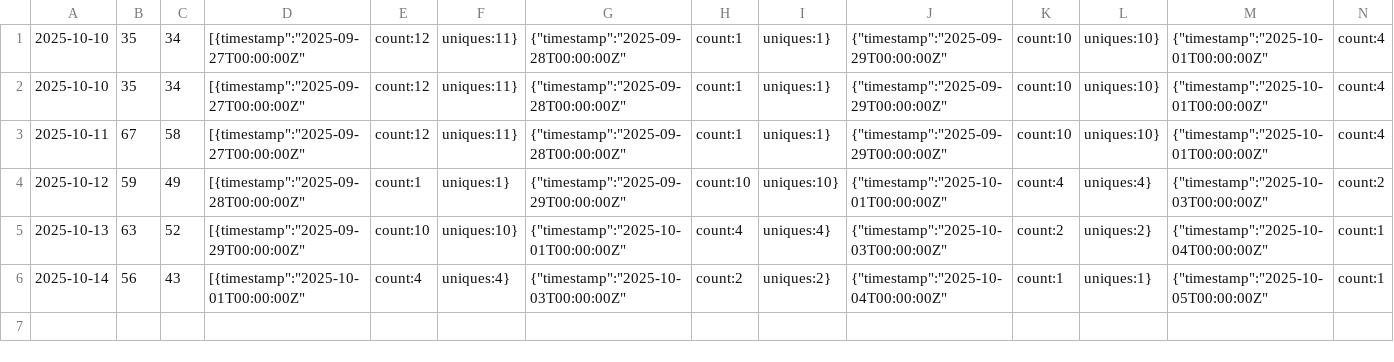
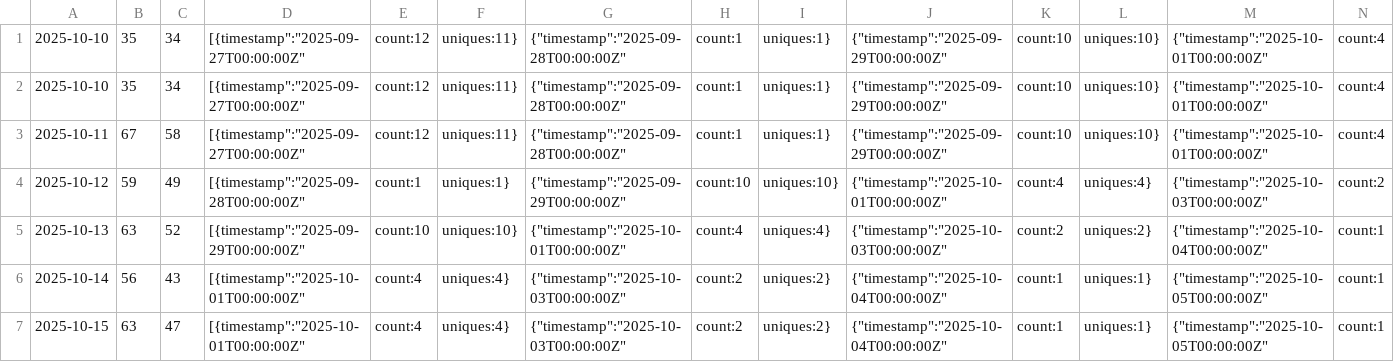
Before and after one commit to MohammadSeyedabadi/personal-website, a CSV file: analytics/traffic.csv, drawn as a sheet; only a part is shown; rows hold the shown columns only; the diff names each change by its address in the sheet, - before the commit and + after, or states it on an @@ line.

```diff
--- a/analytics/traffic.csv
+++ b/analytics/traffic.csv
+row 7: 2025-10-15 | 63 | 47 | [{timestamp":"2025-10-01T00:00:00Z" | count:4 | uniques:4} | {"timestamp":"2025-10-03T00:00:00Z" | count:2 | uniques:2} | {"timestamp":"2025-10-04T00:00:00Z" | count:1 | uniques:1} | {"timestamp":"2025-10-05T00:00:00Z" | count:1
```
Also changed, not shown: 1 other file.
